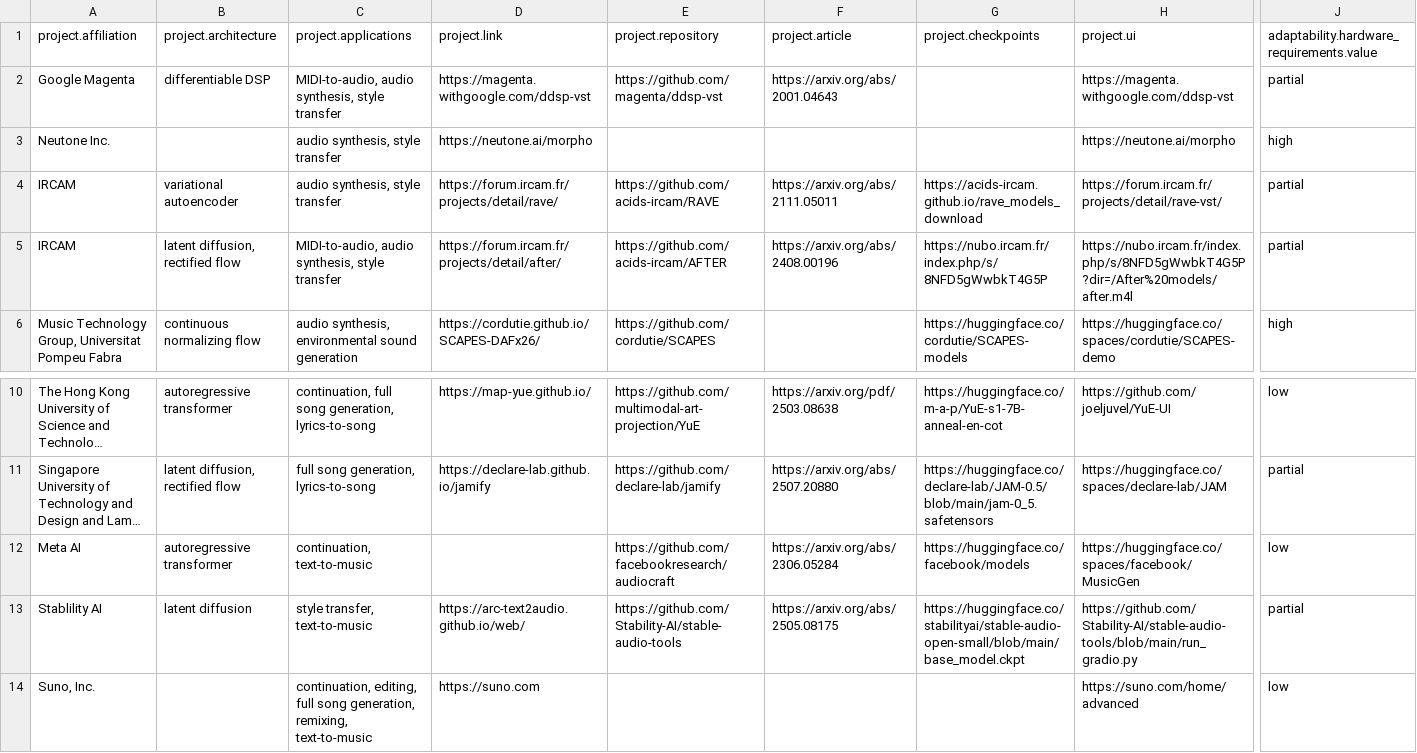
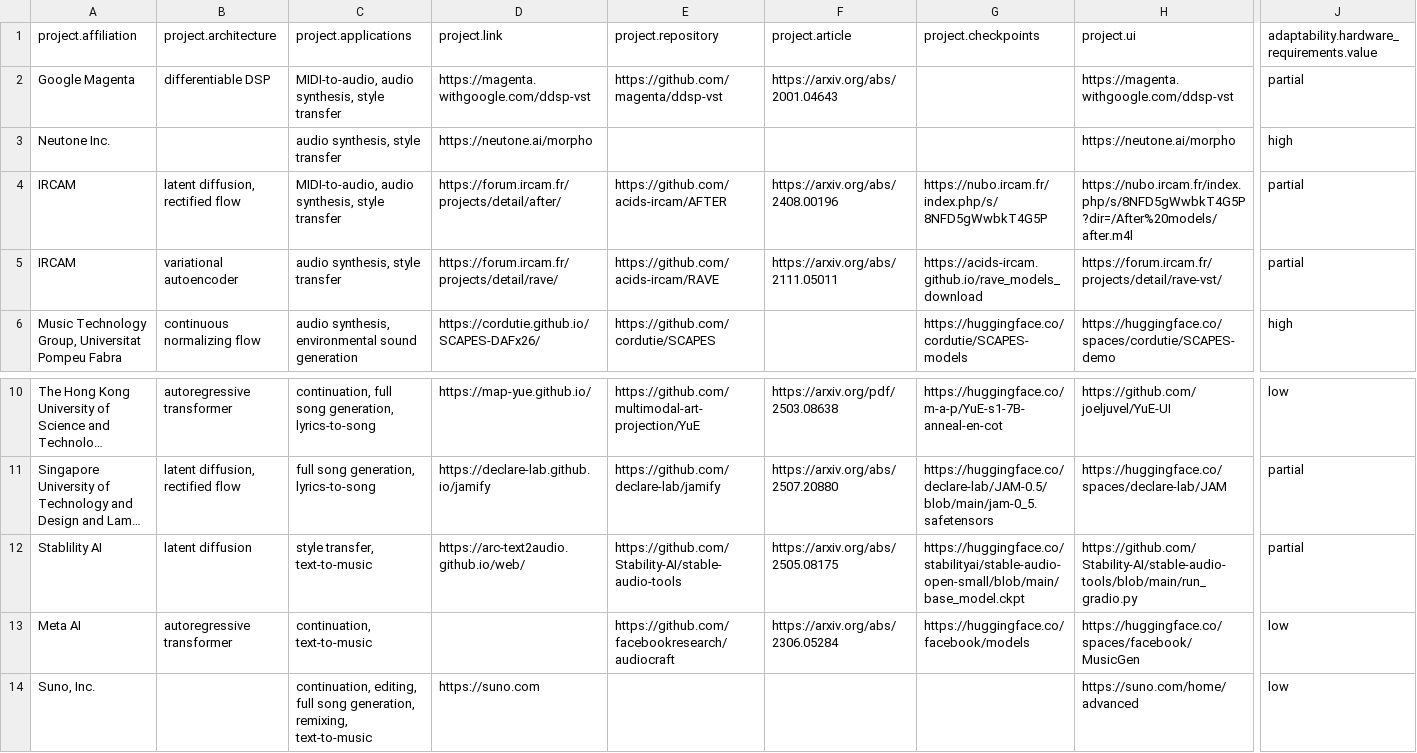
Before and after one commit to lauraibnz/MusGU-plus, a CSV file: docs/df.csv, drawn as a sheet; only a part is shown, gaps mark what is left out; long unchanged cells end in …; removed rows and columns are numbered as before the commit, all else as after; rows hold the shown columns only; the diff names each change by its address in the sheet, - before the commit and + after, or states it on an @@ line.

```diff
--- a/docs/df.csv
+++ b/docs/df.csv
+row 4: IRCAM | latent diffusion, rectified flow | MIDI-to-audio, audio synthesis, style transfer | https://forum.ircam.fr/projects/detail/after/ | https://github.com/acids-ircam/AFTER | https://arxiv.org/abs/2408.00196 | https://nubo.ircam.fr/index.php/s/8NFD5gWwbkT4G5P | https://nubo.ircam.fr/index.php/s/8NFD5gWwbkT4G5P?dir=/After%20models/after.m4l | partial
-row 5: IRCAM | latent diffusion, rectified flow | MIDI-to-audio, audio synthesis, style transfer | https://forum.ircam.fr/projects/detail/after/ | https://github.com/acids-ircam/AFTER | https://arxiv.org/abs/2408.00196 | https://nubo.ircam.fr/index.php/s/8NFD5gWwbkT4G5P | https://nubo.ircam.fr/index.php/s/8NFD5gWwbkT4G5P?dir=/After%20models/after.m4l | partial
@@ row 13 moved to row 12: Stablility AI @@
```
Also changed, not shown: 15 other files.
